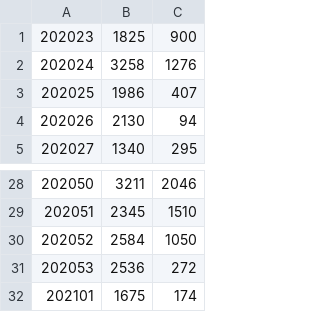
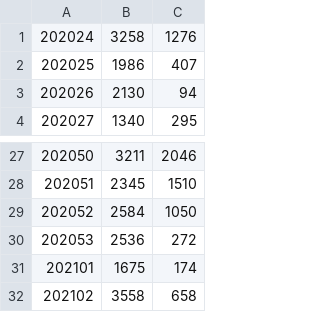
Before and after one commit to crux-toolkit/crux-toolkit.github.io, a CSV file: gaData.csv, drawn as a sheet; only a part is shown, gaps mark what is left out; removed rows and columns are numbered as before the commit, all else as after; the diff names each change by its address in the sheet, - before the commit and + after, or states it on an @@ line.

Commit message:
Updating web site from crux-toolkit repository

```diff
--- a/gaData.csv
+++ b/gaData.csv
-row 1: 202023 | 1825 | 900
+row 32: 202102 | 3558 | 658
```
